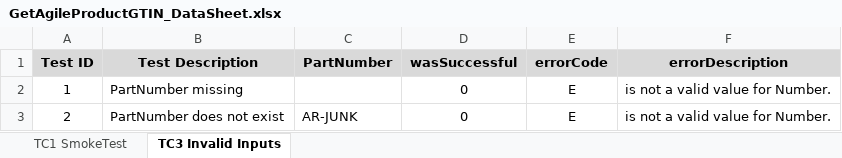
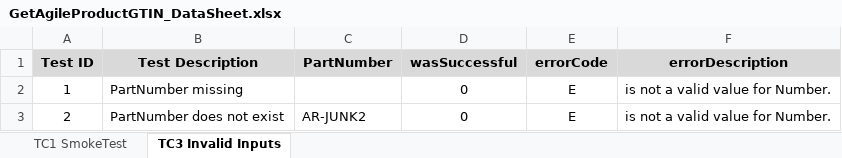
Before and after one commit to derowe/Agile-REST-Function-SQA, an Excel workbook: DataSheets/GetAgileProductGTIN_DataSheet.xlsx, sheet TC3 Invalid Inputs, drawn as a sheet; values as stored, in another font and other column widths than the file's, no borders; the diff names each change by its address in the sheet, - before the commit and + after, or states it on an @@ line.

Commit message:
Updated invalid inputs sheet

```diff
--- a/DataSheets/GetAgileProductGTIN_DataSheet.xlsx (sheet TC3 Invalid Inputs)
+++ b/DataSheets/GetAgileProductGTIN_DataSheet.xlsx (sheet TC3 Invalid Inputs)
-C3 (PartNumber): AR-JUNK
+C3 (PartNumber): AR-JUNK2
```
Also changed, not shown: 3 other files.
